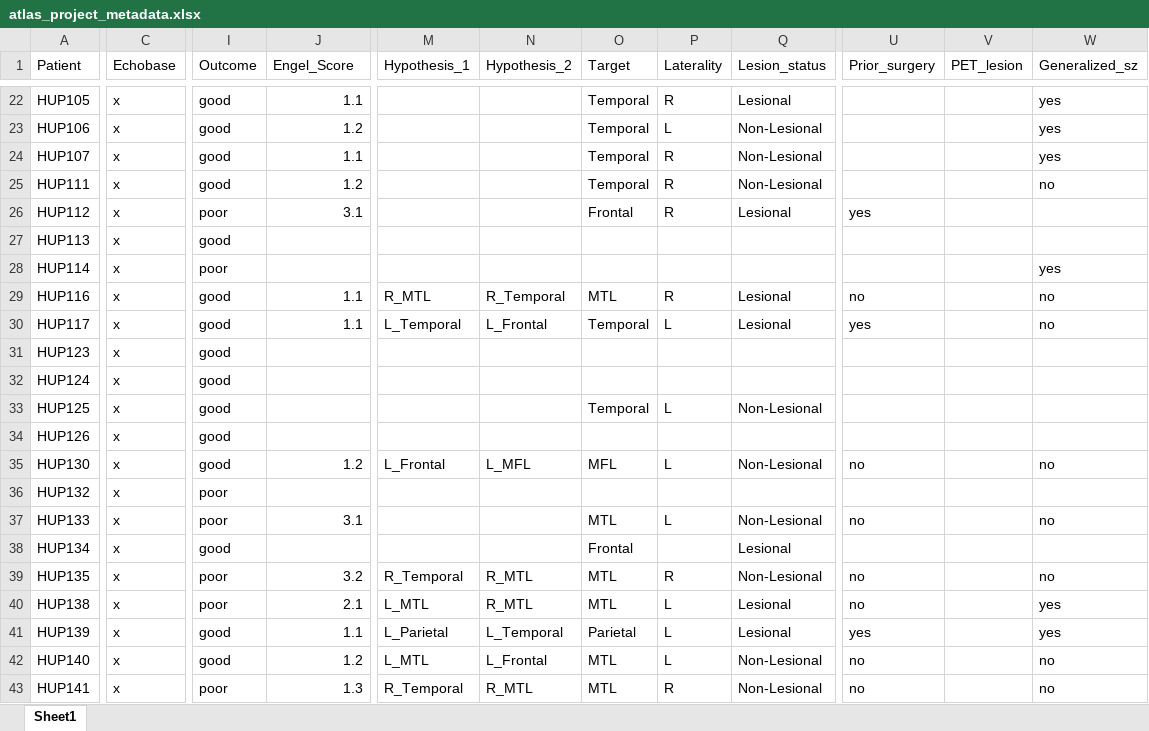
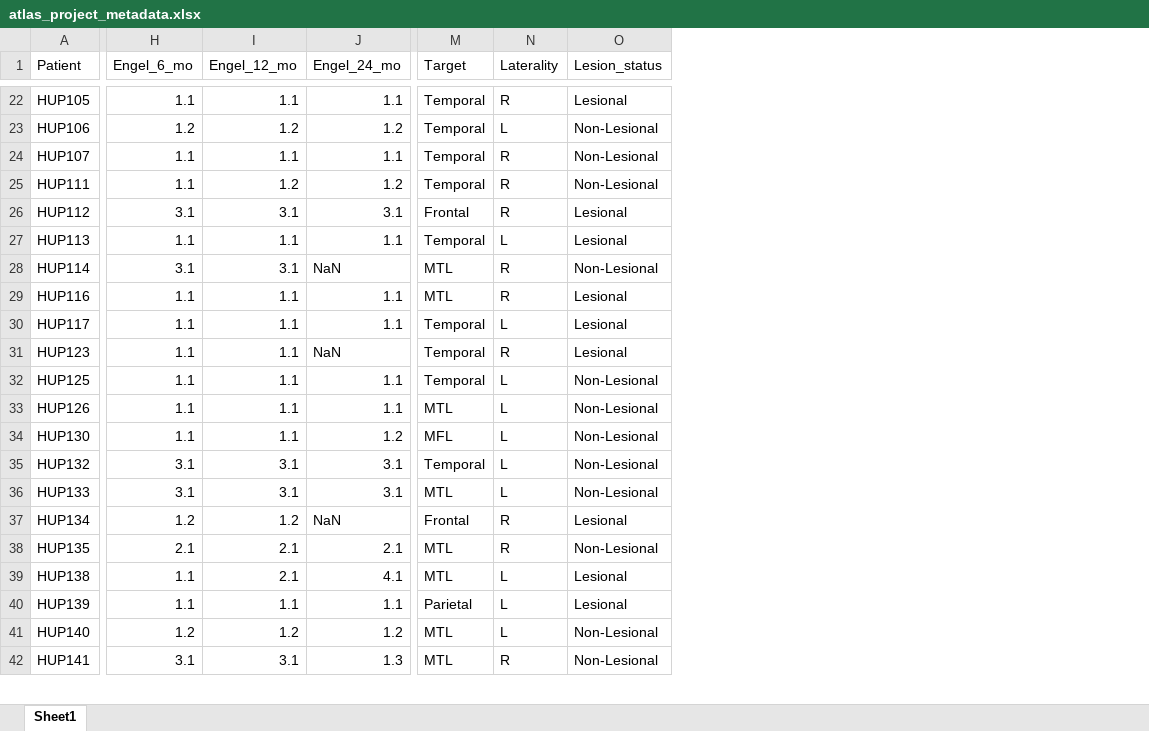
Before and after one commit to jbernabei/iEEG_atlas_old, an Excel workbook: data/atlas_project_metadata.xlsx, sheet Sheet1, drawn as a sheet; only a part is shown, gaps mark what is left out; values as stored, in another font and other column widths than the file's, no borders; removed rows and columns are numbered as before the commit, all else as after; rows hold the shown columns only; the diff covers the shown part only; the diff names each change by its address in the sheet, - before the commit and + after, or states it on an @@ line.

Commit message:
fixed HUP111 and HUP117, completed metadata, and modified setupworkspace

```diff
--- a/data/atlas_project_metadata.xlsx (sheet Sheet1)
+++ b/data/atlas_project_metadata.xlsx (sheet Sheet1)
-column C (Echobase), rows 22-31: all x; rows 33-43: all x
-column I (Outcome), rows 22-31: good | good | good | good | poor | good | poor | good | good | good; rows 33-43: good | good | good | poor | poor | good | poor | poor | good | good | poor
+column H (Engel_6_mo), rows 22-42: 1.1 | 1.2 | 1.1 | 1.1 | 3.1 | 1.1 | 3.1 | 1.1 | 1.1 | 1.1 | 1.1 | 1.1 | 1.1 | 3.1 | 3.1 | 1.2 | 2.1 | 1.1 | 1.1 | 1.2 | 3.1
+column I (Engel_12_mo), rows 22-42: 1.1 | 1.2 | 1.1 | 1.2 | 3.1 | 1.1 | 3.1 | 1.1 | 1.1 | 1.1 | 1.1 | 1.1 | 1.1 | 3.1 | 3.1 | 1.2 | 2.1 | 2.1 | 1.1 | 1.2 | 3.1
-column M (Hypothesis_1), rows 29-30: R_MTL | L_Temporal; rows 35-43: L_Frontal |  |  |  | R_Temporal | L_MTL | L_Parietal | L_MTL | R_Temporal
-column N (Hypothesis_2), rows 29-30: R_Temporal | L_Frontal; rows 35-43: L_MFL |  |  |  | R_MTL | R_MTL | L_Temporal | L_Frontal | R_MTL
-column U (Prior_surgery), rows 26-30: yes |  |  | no | yes; rows 35-43: no |  | no |  | no | no | yes | no | no
-column V (PET_lesion), empty
-column W (Generalized_sz), rows 22-30: yes | yes | yes | no |  |  | yes | no | no; rows 35-43: no |  | no |  | no | yes | yes | no | no
-J1: Engel_Score
+J1: Engel_24_mo
-J27 (Engel_24_mo): (empty)
+J27 (Engel_24_mo): 1.1
-M27 (Target): (empty)
+M27 (Target): Temporal
-N27 (Laterality): (empty)
+N27 (Laterality): L
-O27 (Lesion_status): (empty)
+O27 (Lesion_status): Lesional
-J28 (Engel_24_mo): (empty)
+J28 (Engel_24_mo): NaN
-M28 (Target): (empty)
+M28 (Target): MTL
-N28 (Laterality): (empty)
+N28 (Laterality): R
-O28 (Lesion_status): (empty)
+O28 (Lesion_status): Non-Lesional
-J31 (Engel_24_mo): (empty)
+J31 (Engel_24_mo): NaN
-M31 (Target): (empty)
+M31 (Target): Temporal
-N31 (Laterality): (empty)
+N31 (Laterality): R
-O31 (Lesion_status): (empty)
+O31 (Lesion_status): Lesional
-row 32: HUP124 | x | good
-J32:J33 (Engel_24_mo): (empty)
+J32:J33 (Engel_24_mo): 1.1
-M33 (Target): (empty)
+M33 (Target): MTL
-N33 (Laterality): (empty)
+N33 (Laterality): L
-O33 (Lesion_status): (empty)
+O33 (Lesion_status): Non-Lesional
-J35 (Engel_24_mo): (empty)
+J35 (Engel_24_mo): 3.1
-M35 (Target): (empty)
+M35 (Target): Temporal
-N35 (Laterality): (empty)
+N35 (Laterality): L
-O35 (Lesion_status): (empty)
+O35 (Lesion_status): Non-Lesional
-J37 (Engel_24_mo): (empty)
+J37 (Engel_24_mo): NaN
-N37 (Laterality): (empty)
+N37 (Laterality): R
-J38 (Engel_24_mo): 3.2
+J38 (Engel_24_mo): 2.1
-J39 (Engel_24_mo): 2.1
+J39 (Engel_24_mo): 4.1
```
Also changed, not shown: 2 added rows, 8 removed rows and 74 edited cells elsewhere in this sheet, 4 other files.
